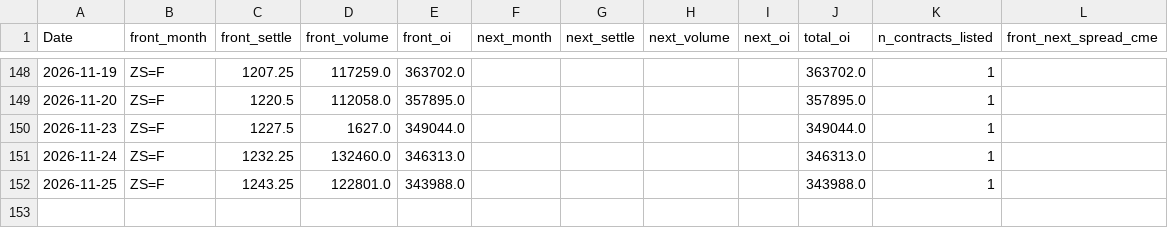
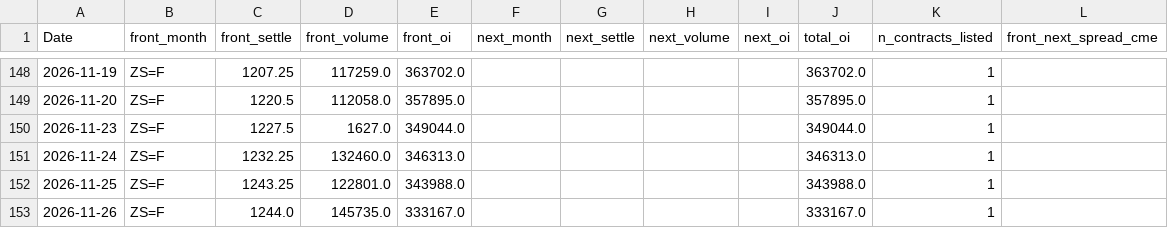
Before and after one commit to Nicotina712/agrocast, a CSV file: data/cme_history.csv, drawn as a sheet; only a part is shown, gaps mark what is left out; the diff names each change by its address in the sheet, - before the commit and + after, or states it on an @@ line.

```diff
--- a/data/cme_history.csv
+++ b/data/cme_history.csv
+row 153: 2026-11-26 | ZS=F | 1244.0 | 145735.0 | 333167.0 |  |  |  |  | 333167.0 | 1
```
Also changed, not shown: artifacts/forecast.csv, data/curve_history.csv, 50 other files.
